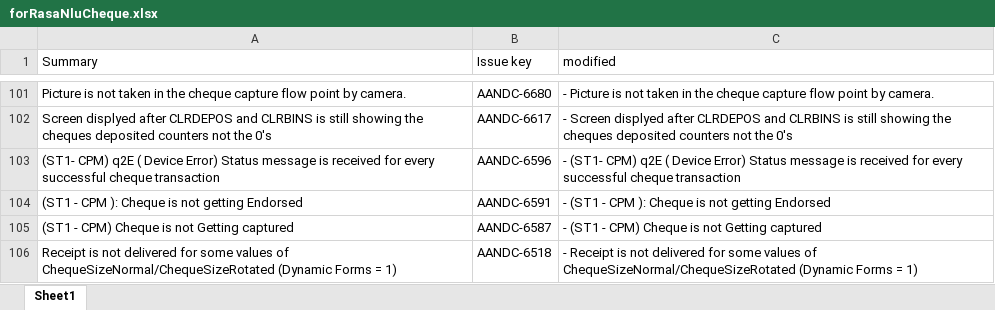
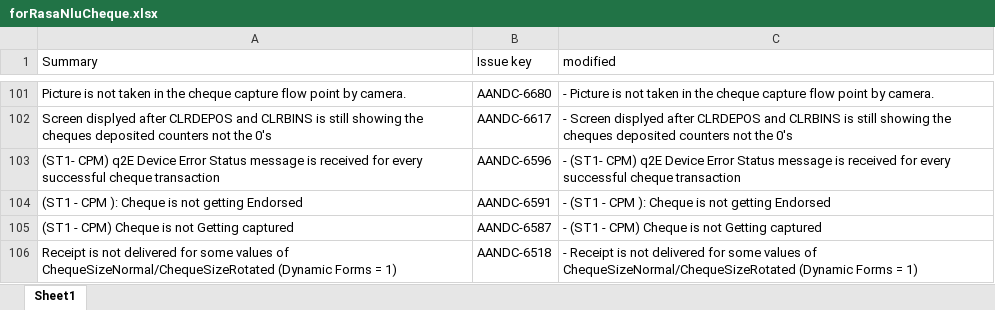
Before and after one commit to hanish2760/ChatBot, an Excel workbook: data/forRasaNluCheque.xlsx, sheet Sheet1, drawn as a sheet; only a part is shown, gaps mark what is left out; values as stored, in another font and other column widths than the file's, no borders; the diff names each change by its address in the sheet, - before the commit and + after, or states it on an @@ line.

```diff
--- a/data/forRasaNluCheque.xlsx (sheet Sheet1)
+++ b/data/forRasaNluCheque.xlsx (sheet Sheet1)
-A103 (Summary): …CPM) q2E ( Device Error) Status message…
+A103 (Summary): …CPM) q2E Device Error Status message…
-C103 (modified): …CPM) q2E ( Device Error) Status message…
+C103 (modified): …CPM) q2E Device Error Status message…
```
Also changed, not shown: 6 other files.
